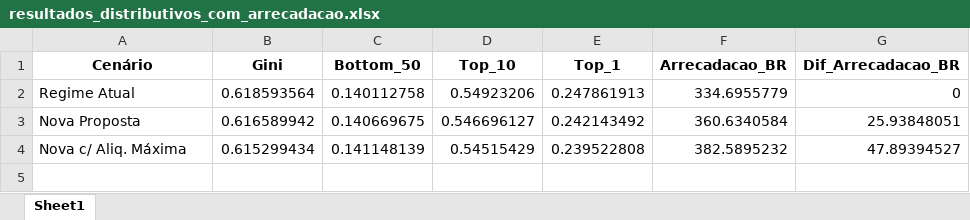
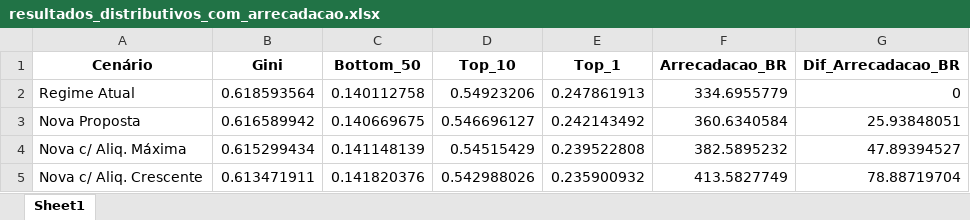
Before and after one commit to MADE-USP/imposto_minimo, an Excel workbook: tables/resultados_distributivos_com_arrecadacao.xlsx, sheet Sheet1, drawn as a sheet; values as stored, in another font and other column widths than the file's, no borders; the diff names each change by its address in the sheet, - before the commit and + after, or states it on an @@ line.

```diff
--- a/tables/resultados_distributivos_com_arrecadacao.xlsx (sheet Sheet1)
+++ b/tables/resultados_distributivos_com_arrecadacao.xlsx (sheet Sheet1)
+row 5: Nova c/ Aliq. Crescente | 0.613471911 | 0.141820376 | 0.542988026 | 0.235900932 | 413.5827749 | 78.88719704
```
Also changed, not shown: code/tabela_irpf_comparativo.xlsx, tables/indicadores_percentis_renda_extendido.xlsx, 4 other files.
